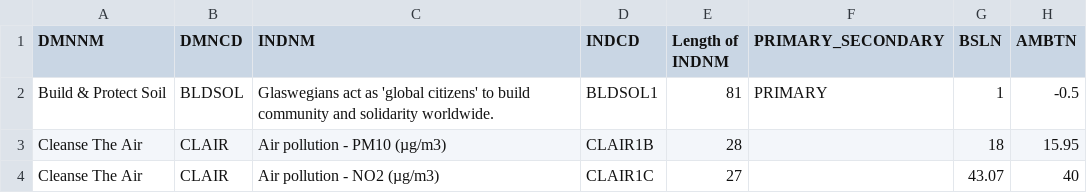
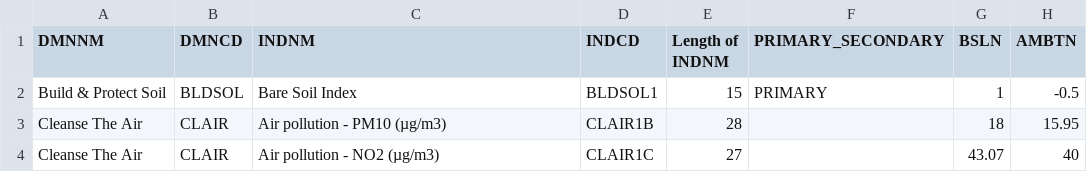
Before and after one commit to GALLANT-DOUGHNUT/dougnut-website, a CSV file: src/data/Indicators_Dictionary v3.0.csv, drawn as a sheet; only a part is shown; the diff names each change by its address in the sheet, - before the commit and + after, or states it on an @@ line.

Commit message:
Update of bare soil index dictionary data

```diff
--- a/src/data/Indicators_Dictionary v3.0.csv
+++ b/src/data/Indicators_Dictionary v3.0.csv
-C2 (INDNM): Glaswegians act as 'global citizens' to build community and solidarity worldwide.
+C2 (INDNM): Bare Soil Index
-E2 (Length of INDNM): 81
+E2 (Length of INDNM): 15
```
